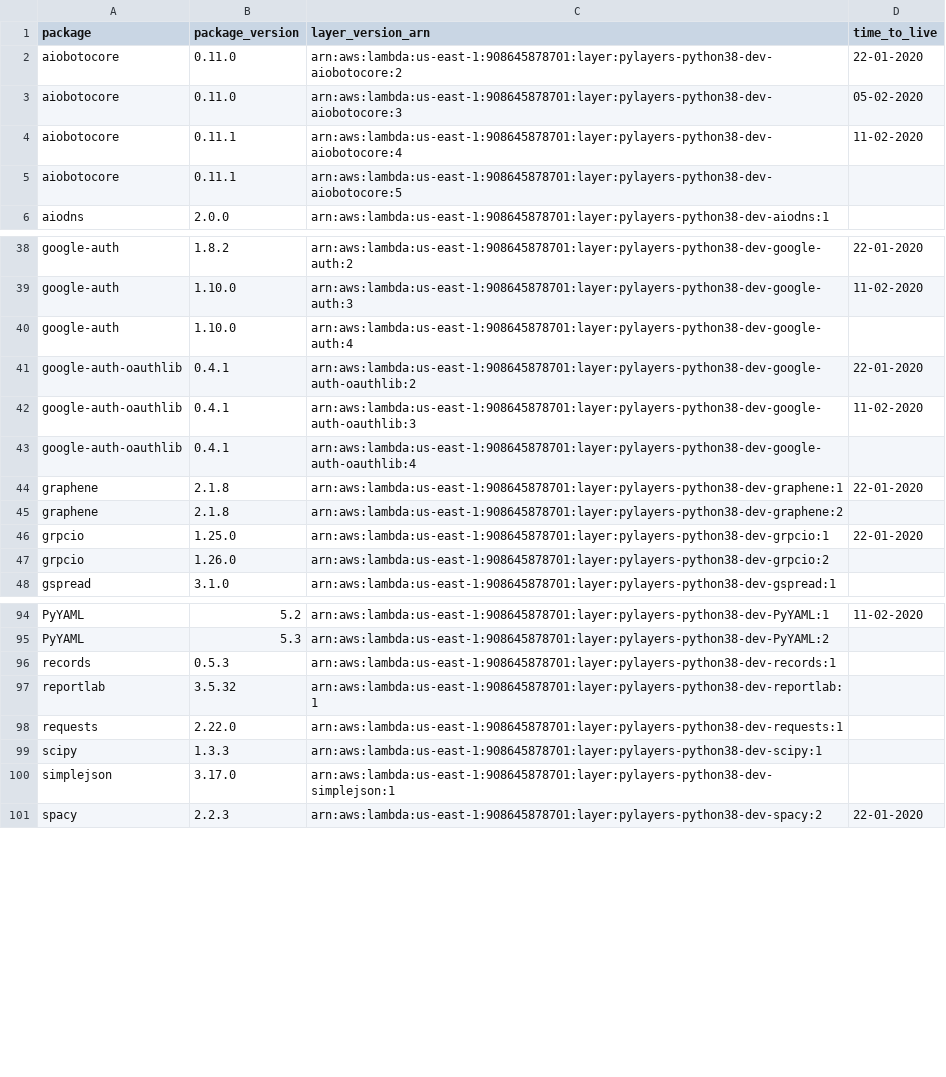
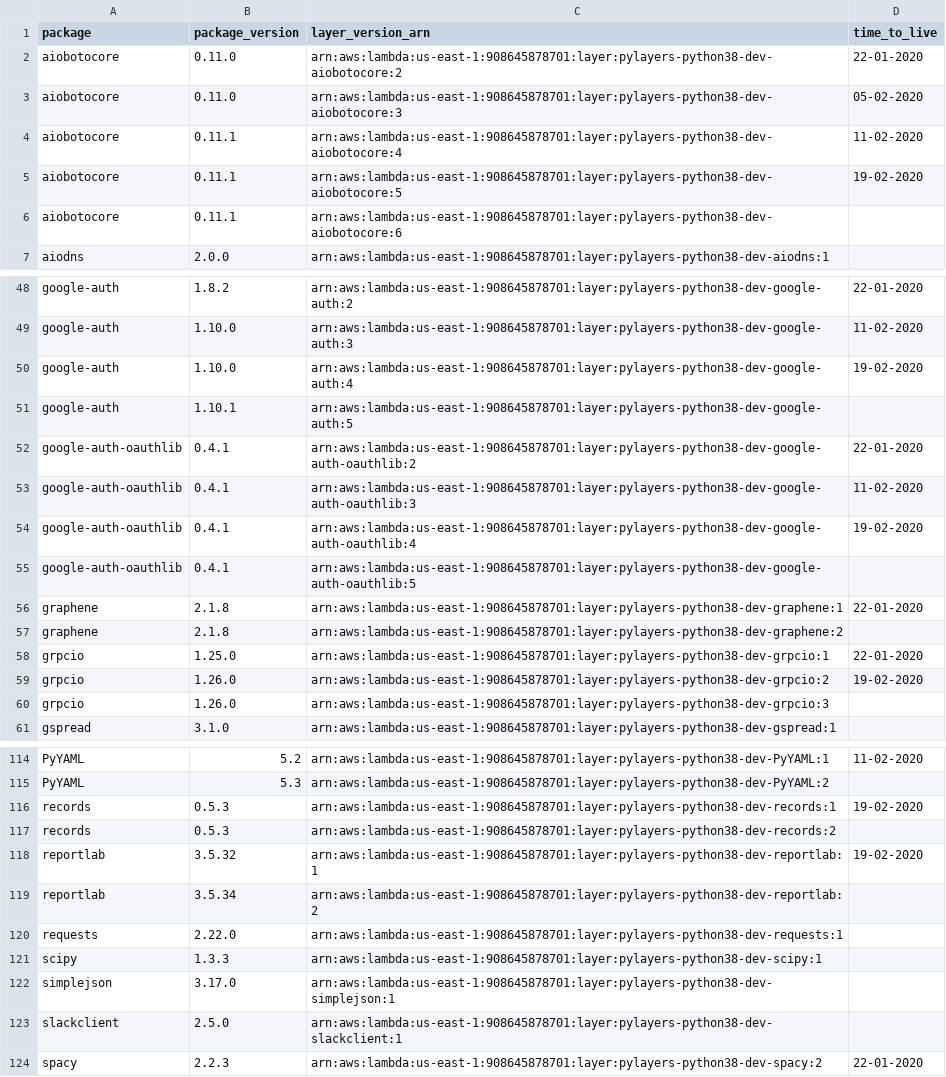
Before and after one commit to keithrozario/Klayers-dev, a CSV file: deployments/python3.8/arns/us-east-1.csv, drawn as a sheet; only a part is shown, gaps mark what is left out; the diff covers the shown part only.

```diff
--- a/deployments/python3.8/arns/us-east-1.csv
+++ b/deployments/python3.8/arns/us-east-1.csv
@@ -4,3 +4,4 @@ aiobotocore,0.11.0,arn:aws:lambda:us-east-1:908645878701:layer:pylayers-python38
 aiobotocore,0.11.1,arn:aws:lambda:us-east-1:908645878701:layer:pylayers-python38-dev-aiobotocore:4,11-02-2020
-aiobotocore,0.11.1,arn:aws:lambda:us-east-1:908645878701:layer:pylayers-python38-dev-aiobotocore:5,
+aiobotocore,0.11.1,arn:aws:lambda:us-east-1:908645878701:layer:pylayers-python38-dev-aiobotocore:5,19-02-2020
+aiobotocore,0.11.1,arn:aws:lambda:us-east-1:908645878701:layer:pylayers-python38-dev-aiobotocore:6,
 aiodns,2.0.0,arn:aws:lambda:us-east-1:908645878701:layer:pylayers-python38-dev-aiodns:1,
@@ -39,6 +49,8 @@ google-auth,1.8.2,arn:aws:lambda:us-east-1:908645878701:layer:pylayers-python38-
 google-auth,1.10.0,arn:aws:lambda:us-east-1:908645878701:layer:pylayers-python38-dev-google-auth:3,11-02-2020
-google-auth,1.10.0,arn:aws:lambda:us-east-1:908645878701:layer:pylayers-python38-dev-google-auth:4,
+google-auth,1.10.0,arn:aws:lambda:us-east-1:908645878701:layer:pylayers-python38-dev-google-auth:4,19-02-2020
+google-auth,1.10.1,arn:aws:lambda:us-east-1:908645878701:layer:pylayers-python38-dev-google-auth:5,
 google-auth-oauthlib,0.4.1,arn:aws:lambda:us-east-1:908645878701:layer:pylayers-python38-dev-google-auth-oauthlib:2,22-01-2020
 google-auth-oauthlib,0.4.1,arn:aws:lambda:us-east-1:908645878701:layer:pylayers-python38-dev-google-auth-oauthlib:3,11-02-2020
-google-auth-oauthlib,0.4.1,arn:aws:lambda:us-east-1:908645878701:layer:pylayers-python38-dev-google-auth-oauthlib:4,
+google-auth-oauthlib,0.4.1,arn:aws:lambda:us-east-1:908645878701:layer:pylayers-python38-dev-google-auth-oauthlib:4,19-02-2020
+google-auth-oauthlib,0.4.1,arn:aws:lambda:us-east-1:908645878701:layer:pylayers-python38-dev-google-auth-oauthlib:5,
 graphene,2.1.8,arn:aws:lambda:us-east-1:908645878701:layer:pylayers-python38-dev-graphene:1,22-01-2020
@@ -46,3 +58,4 @@ graphene,2.1.8,arn:aws:lambda:us-east-1:908645878701:layer:pylayers-python38-dev
 grpcio,1.25.0,arn:aws:lambda:us-east-1:908645878701:layer:pylayers-python38-dev-grpcio:1,22-01-2020
-grpcio,1.26.0,arn:aws:lambda:us-east-1:908645878701:layer:pylayers-python38-dev-grpcio:2,
+grpcio,1.26.0,arn:aws:lambda:us-east-1:908645878701:layer:pylayers-python38-dev-grpcio:2,19-02-2020
+grpcio,1.26.0,arn:aws:lambda:us-east-1:908645878701:layer:pylayers-python38-dev-grpcio:3,
 gspread,3.1.0,arn:aws:lambda:us-east-1:908645878701:layer:pylayers-python38-dev-gspread:1,
@@ -95,4 +115,6 @@ PyYAML,5.2,arn:aws:lambda:us-east-1:908645878701:layer:pylayers-python38-dev-PyY
 PyYAML,5.3,arn:aws:lambda:us-east-1:908645878701:layer:pylayers-python38-dev-PyYAML:2,
-records,0.5.3,arn:aws:lambda:us-east-1:908645878701:layer:pylayers-python38-dev-records:1,
-reportlab,3.5.32,arn:aws:lambda:us-east-1:908645878701:layer:pylayers-python38-dev-reportlab:1,
+records,0.5.3,arn:aws:lambda:us-east-1:908645878701:layer:pylayers-python38-dev-records:1,19-02-2020
+records,0.5.3,arn:aws:lambda:us-east-1:908645878701:layer:pylayers-python38-dev-records:2,
+reportlab,3.5.32,arn:aws:lambda:us-east-1:908645878701:layer:pylayers-python38-dev-reportlab:1,19-02-2020
+reportlab,3.5.34,arn:aws:lambda:us-east-1:908645878701:layer:pylayers-python38-dev-reportlab:2,
 requests,2.22.0,arn:aws:lambda:us-east-1:908645878701:layer:pylayers-python38-dev-requests:1,
@@ -100,2 +122,3 @@ scipy,1.3.3,arn:aws:lambda:us-east-1:908645878701:layer:pylayers-python38-dev-sc
 simplejson,3.17.0,arn:aws:lambda:us-east-1:908645878701:layer:pylayers-python38-dev-simplejson:1,
+slackclient,2.5.0,arn:aws:lambda:us-east-1:908645878701:layer:pylayers-python38-dev-slackclient:1,
 spacy,2.2.3,arn:aws:lambda:us-east-1:908645878701:layer:pylayers-python38-dev-spacy:2,22-01-2020
```
Also changed, not shown: 19 added rows and 18 edited cells elsewhere in this file, deployments/python3.8/arns/us-west-2.csv, 25 other files.
